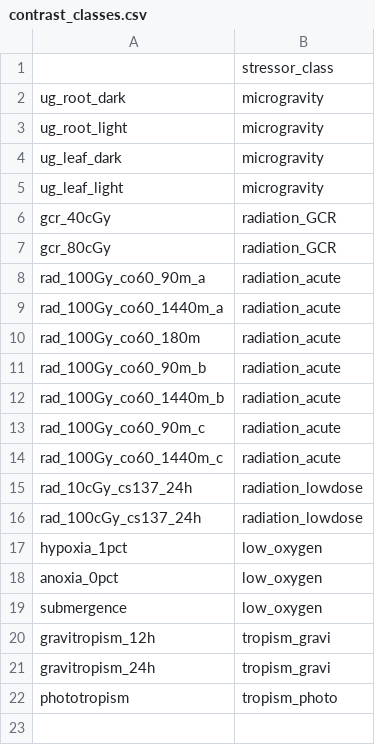
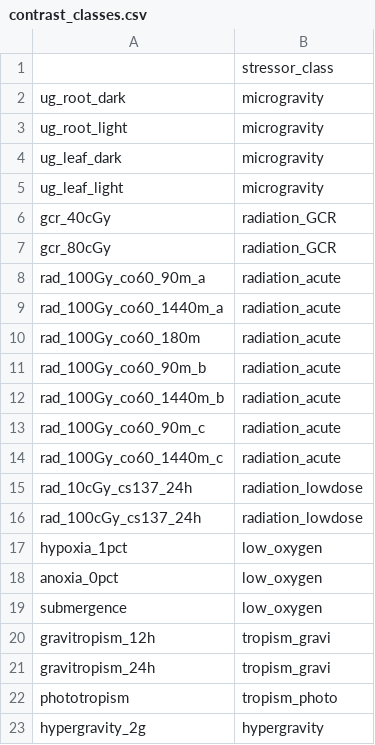
Before and after one commit to dr-richard-barker/deepspace-seed-stress-decoder, a CSV file: results/tables/contrast_classes.csv, drawn as a sheet; the diff names each change by its address in the sheet, - before the commit and + after, or states it on an @@ line.

```diff
--- a/results/tables/contrast_classes.csv
+++ b/results/tables/contrast_classes.csv
+row 23: hypergravity_2g | hypergravity
```
Also changed, not shown: results/tables/bridge_assignments_v3.csv, results/tables/bridge_latent_v3.csv, 33 other files.
